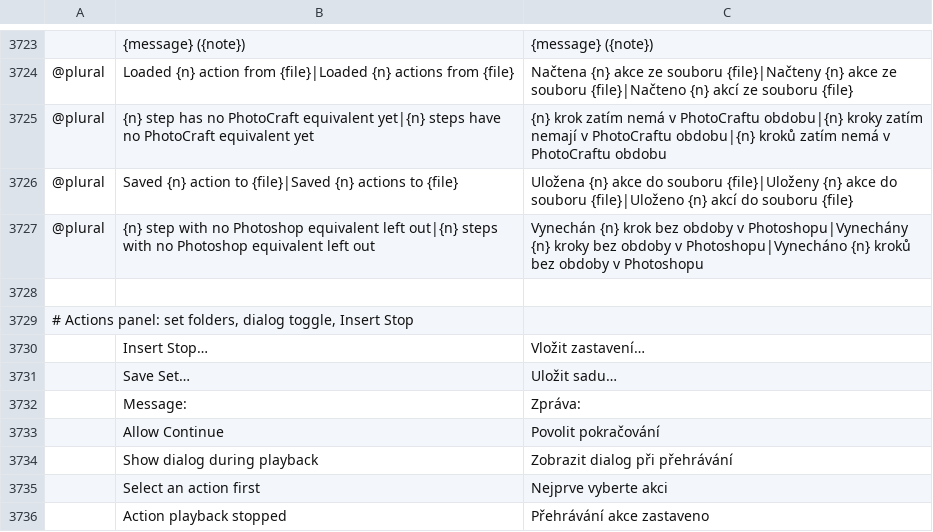
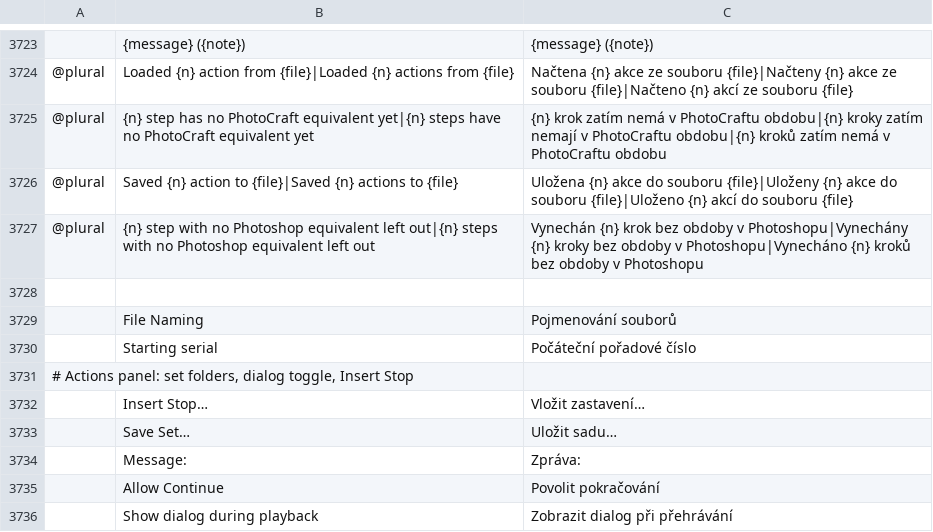
Before and after one commit to 00xJS/photocraft, a TSV file: crates/ui-egui/src/i18n/cs.tsv, drawn as a sheet; only a part is shown, gaps mark what is left out; the shorter side is filled out with more unchanged rows; the diff names each change by its address in the sheet, - before the commit and + after, or states it on an @@ line.

```diff
--- a/crates/ui-egui/src/i18n/cs.tsv
+++ b/crates/ui-egui/src/i18n/cs.tsv
+row 3729:  | File Naming | Pojmenování souborů
+row 3730:  | Starting serial | Počáteční pořadové číslo
```
Also changed, not shown: crates/ui-egui/src/i18n/es.tsv, crates/ui-egui/src/i18n/ko.tsv, 26 other files.
